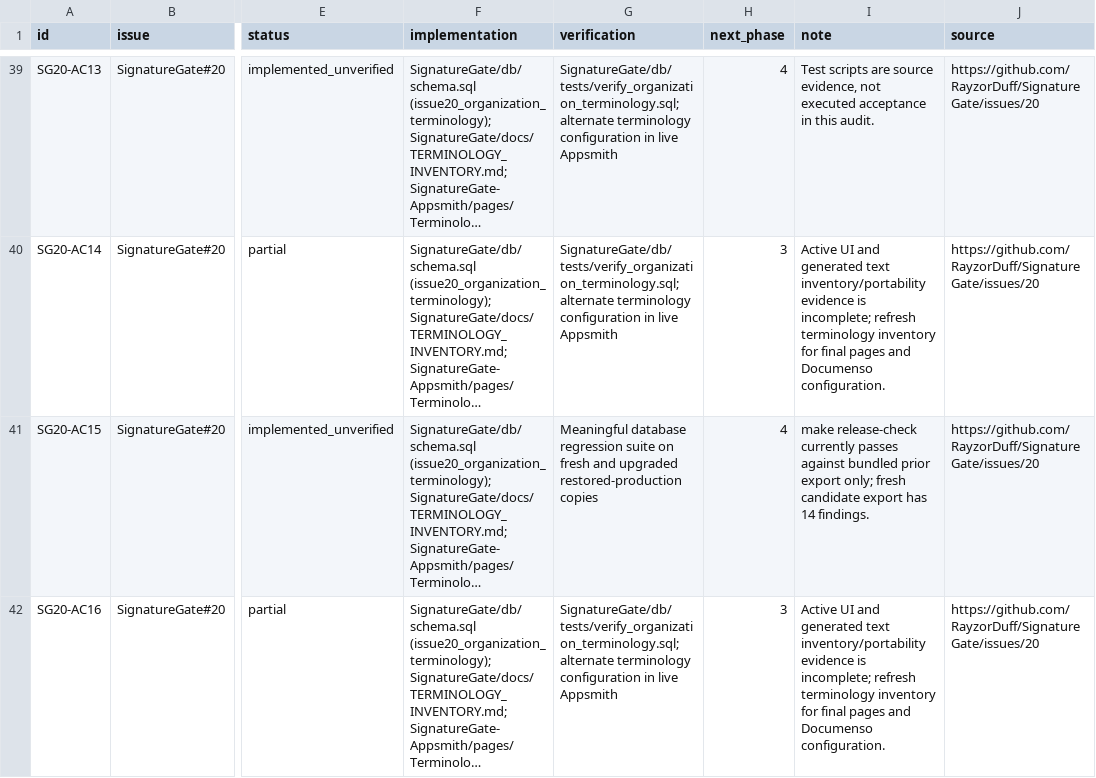
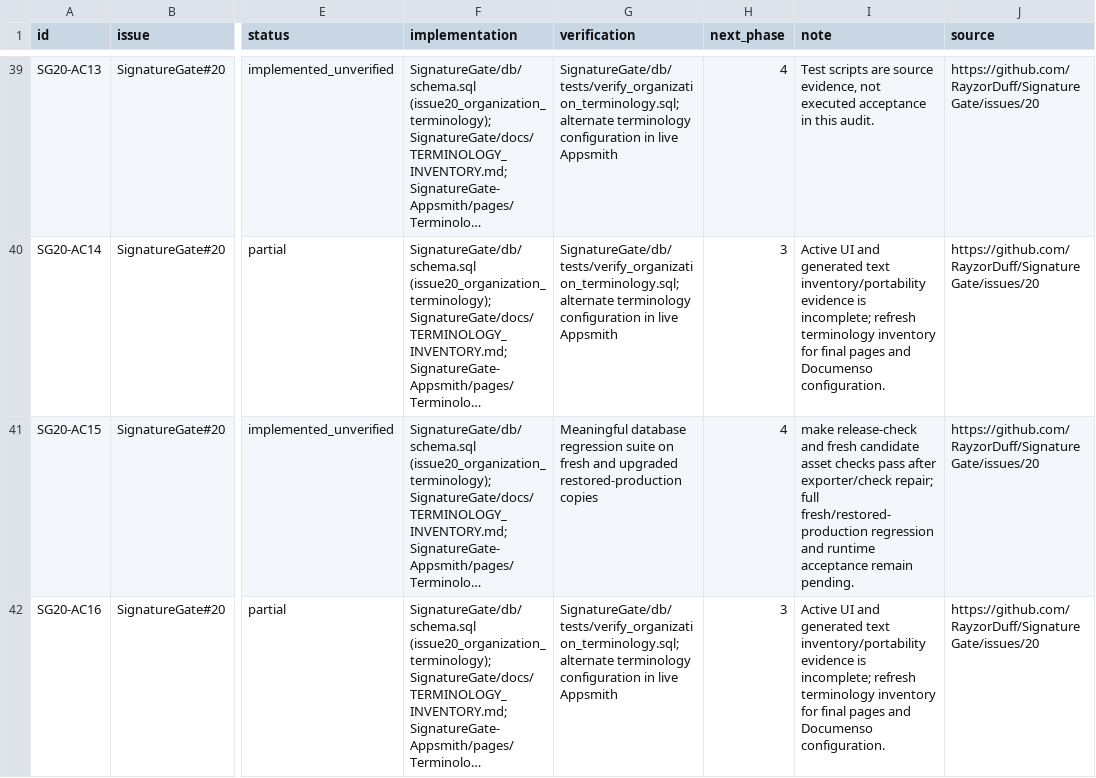
Before and after one commit to RayzorDuff/SignatureGate, a CSV file: releases/v1.2.0/ACCEPTANCE_LEDGER.csv, drawn as a sheet; only a part is shown, gaps mark what is left out; long unchanged cells end in …; the diff covers the shown part only; the diff names each change by its address in the sheet, - before the commit and + after, or states it on an @@ line.

Commit message:
Begin v1.2.0 Phase 2 with Agreement Types and export repairs

```diff
--- a/releases/v1.2.0/ACCEPTANCE_LEDGER.csv
+++ b/releases/v1.2.0/ACCEPTANCE_LEDGER.csv
-I41 (note): make release-check currently passes against bundled prior export only; fresh candidate export has 14 findings.
+I41 (note): make release-check and fresh candidate asset checks pass after exporter/check repair; full fresh/restored-production regression and runtime acceptance remain pending.
```
Also changed, not shown: 29 edited cells elsewhere in this file, 15 other files.
